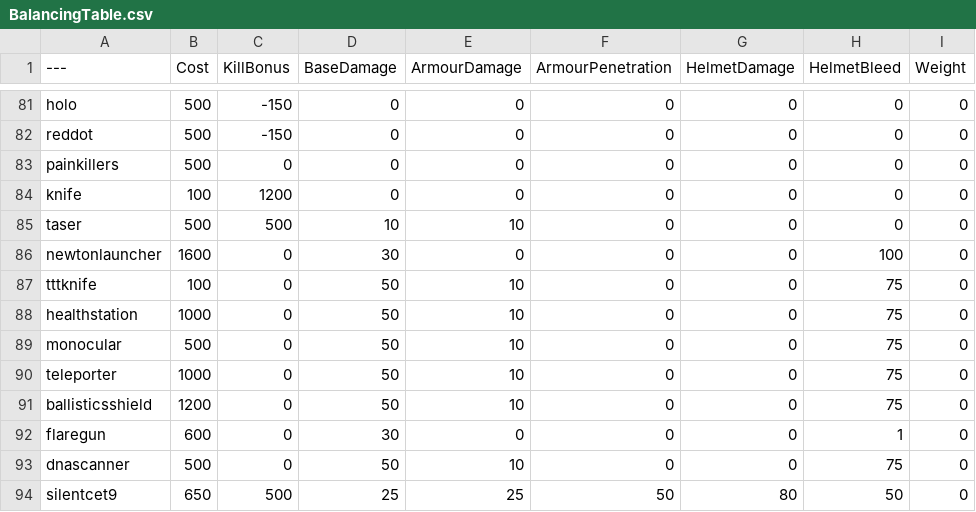
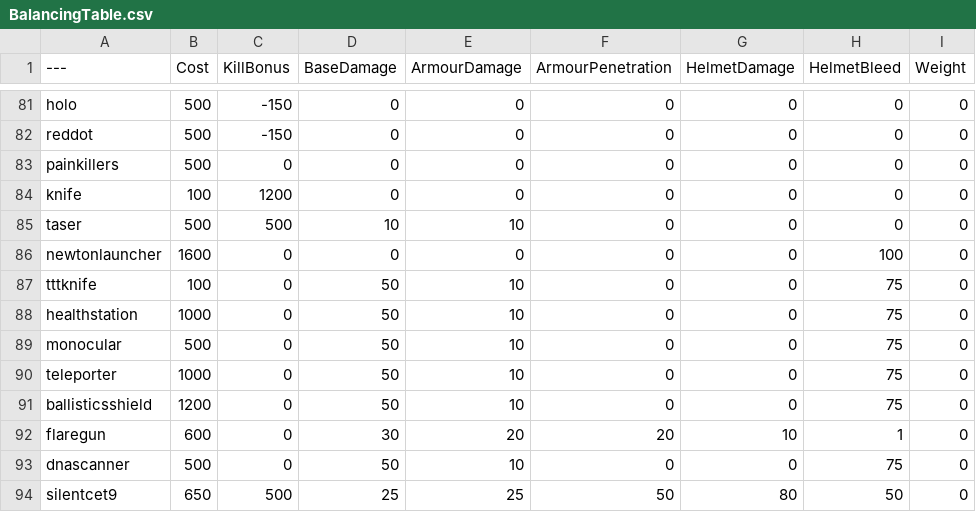
Before and after one commit to TheRealL4D2Ellis/BalancingTable, a CSV file: BalancingTable.csv, drawn as a sheet; only a part is shown, gaps mark what is left out; the diff names each change by its address in the sheet, - before the commit and + after, or states it on an @@ line.

Commit message:
BalancingTable.csv

```diff
--- a/BalancingTable.csv
+++ b/BalancingTable.csv
-D86 (BaseDamage): 30
+D86 (BaseDamage): 0
-E92 (ArmourDamage): 0
+E92 (ArmourDamage): 20
-F92 (ArmourPenetration): 0
+F92 (ArmourPenetration): 20
-G92 (HelmetDamage): 0
+G92 (HelmetDamage): 10
```
